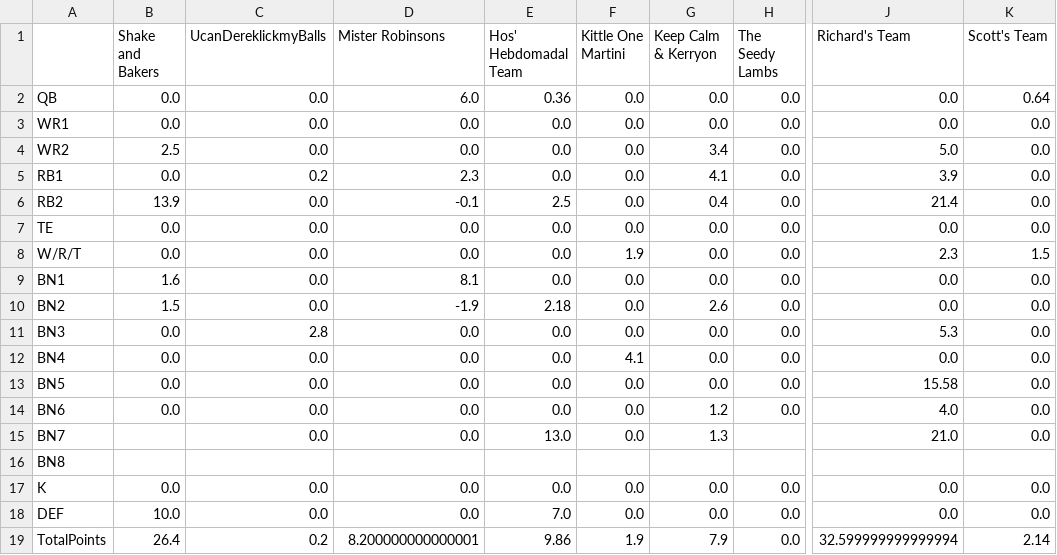
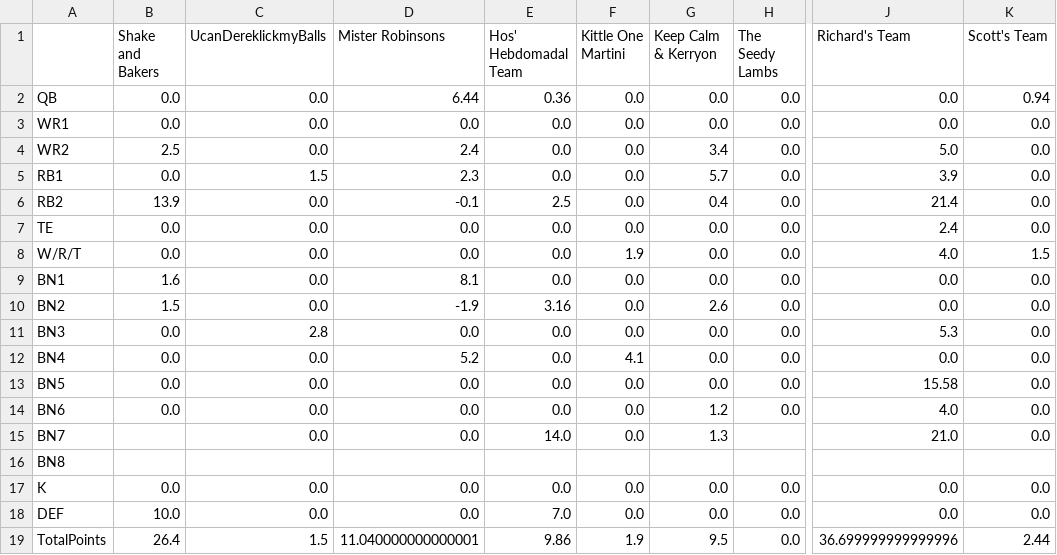
Before and after one commit to MBJR1986/yahoo_fantasy_api, a CSV file: Data Analysis/weekly_scores/wk_14_scores.csv, drawn as a sheet; only a part is shown, gaps mark what is left out; the diff names each change by its address in the sheet, - before the commit and + after, or states it on an @@ line.

Commit message:
updated stats

```diff
--- a/Data Analysis/weekly_scores/wk_14_scores.csv
+++ b/Data Analysis/weekly_scores/wk_14_scores.csv
-D2 (Mister Robinsons): 6.0
+D2 (Mister Robinsons): 6.44
-K2 (Scott's Team): 0.64
+K2 (Scott's Team): 0.94
-D4 (Mister Robinsons): 0.0
+D4 (Mister Robinsons): 2.4
-C5 (UcanDereklickmyBalls): 0.2
+C5 (UcanDereklickmyBalls): 1.5
-G5 (Keep Calm & Kerryon): 4.1
+G5 (Keep Calm & Kerryon): 5.7
-J7 (Richard's Team): 0.0
+J7 (Richard's Team): 2.4
-J8 (Richard's Team): 2.3
+J8 (Richard's Team): 4.0
-E10 (Hos' Hebdomadal Team): 2.18
+E10 (Hos' Hebdomadal Team): 3.16
-D12 (Mister Robinsons): 0.0
+D12 (Mister Robinsons): 5.2
-E15 (Hos' Hebdomadal Team): 13.0
+E15 (Hos' Hebdomadal Team): 14.0
-C19 (UcanDereklickmyBalls): 0.2
+C19 (UcanDereklickmyBalls): 1.5
-D19 (Mister Robinsons): 8.200000000000001
+D19 (Mister Robinsons): 11.040000000000001
-G19 (Keep Calm & Kerryon): 7.9
+G19 (Keep Calm & Kerryon): 9.5
-J19 (Richard's Team): 32.599999999999994
+J19 (Richard's Team): 36.699999999999996
-K19 (Scott's Team): 2.14
+K19 (Scott's Team): 2.44
```
